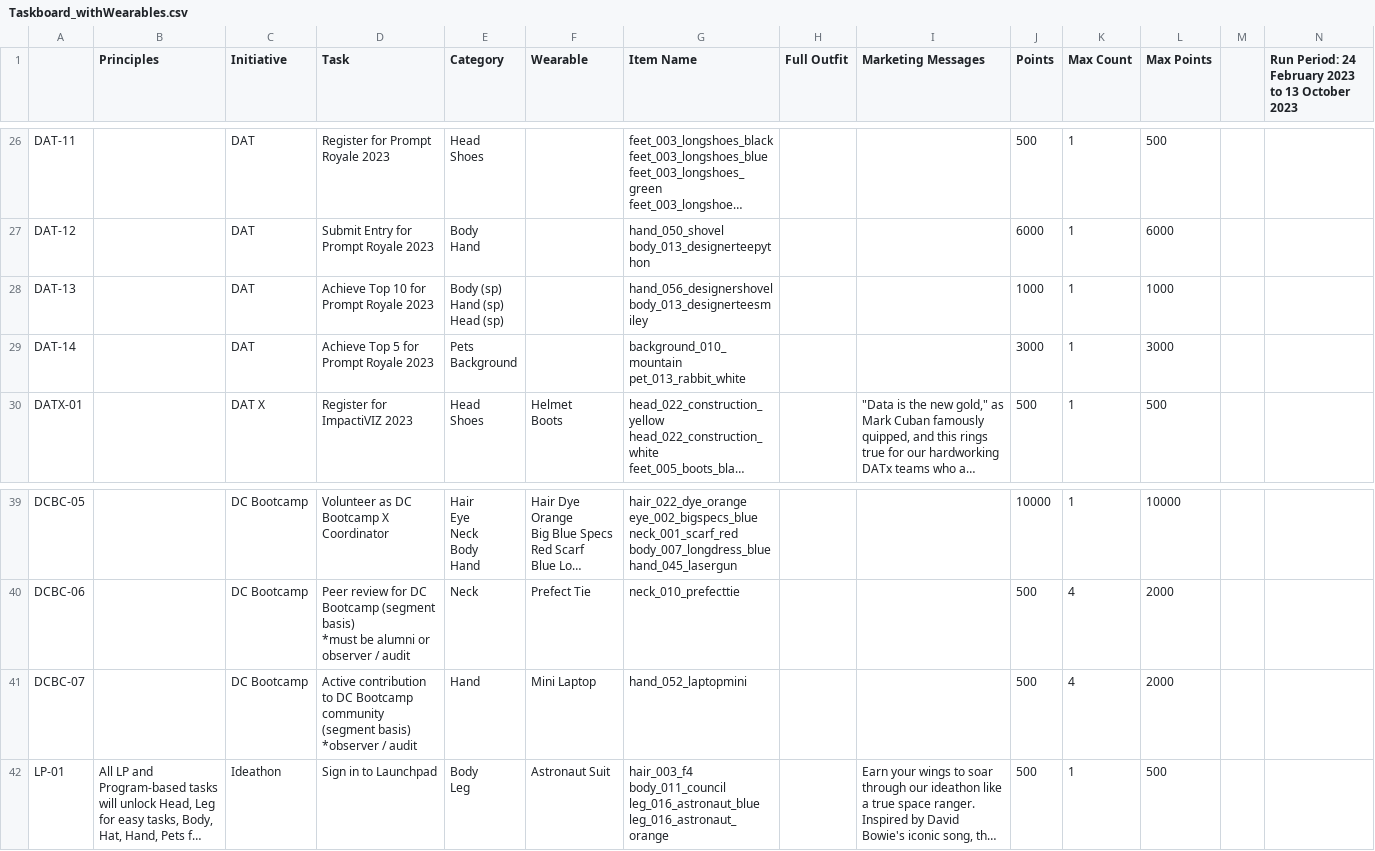
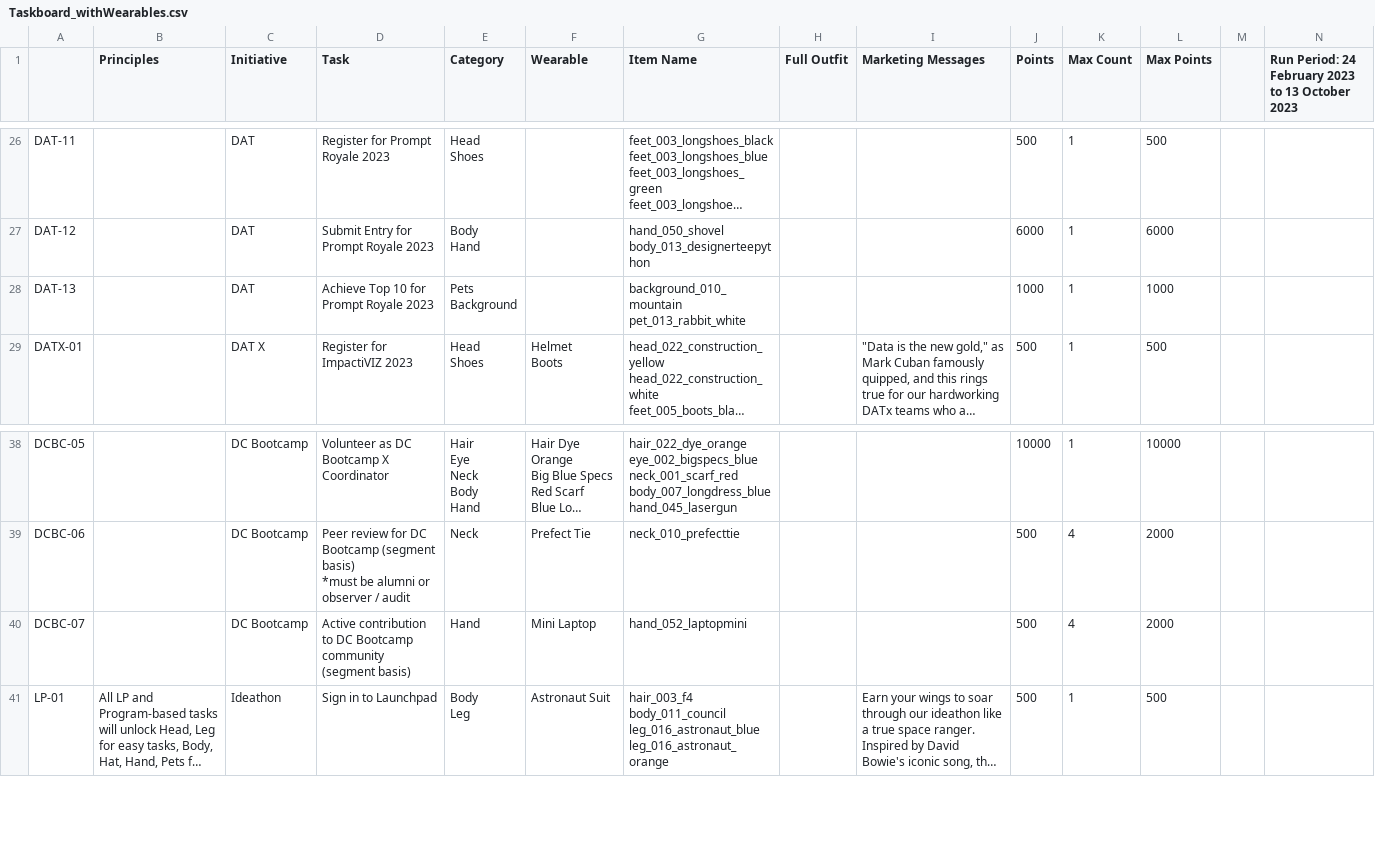
Before and after one commit to gvinto/avatartest, a CSV file: Taskboard_withWearables.csv, drawn as a sheet; only a part is shown, gaps mark what is left out; long unchanged cells end in …; removed rows and columns are numbered as before the commit, all else as after; ↵ is a line break in a cell; the diff names each change by its address in the sheet, - before the commit and + after, or states it on an @@ line.

Commit message:
remove top 5 for prompt royale task

```diff
--- a/Taskboard_withWearables.csv
+++ b/Taskboard_withWearables.csv
-E28 (Category): Body (sp) ↵ Hand (sp) ↵ Head (sp)
+E28 (Category): Pets ↵ Background
-G28 (Item Name): hand_056_designershovel ↵ body_013_designerteesmiley
+G28 (Item Name): background_010_mountain ↵ pet_013_rabbit_white
-row 29: DAT-14 |  | DAT | Achieve Top 5 for Prompt Royale 2023 | Pets ↵ Background |  | background_010_mountain ↵ pet_013_rabbit_white |  |  | 3000 | 1 | 3000
-D40 (Task): …(segment basis) ↵ *observer / audit
+D40 (Task): …(segment basis)
```
Also changed, not shown: 1 other file.
